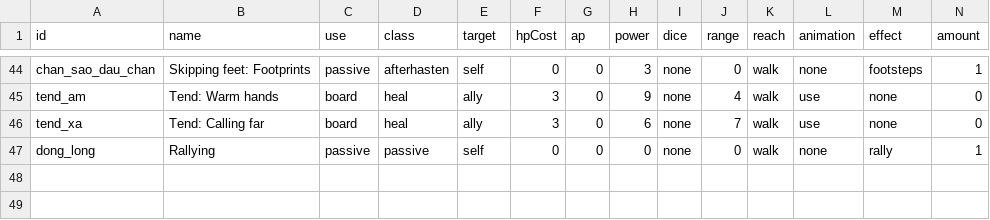
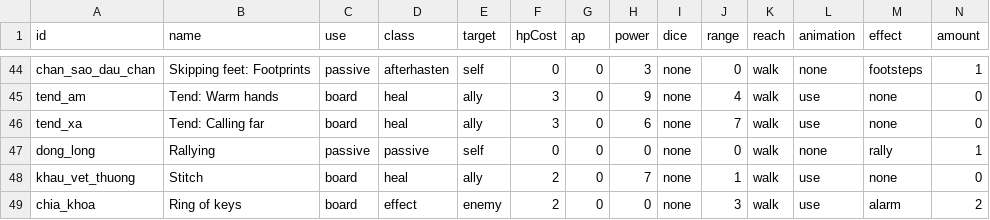
Before and after one commit to FinisTP/engine-study, a CSV file: plugins/last-curtain/assets/match/abilities.csv, drawn as a sheet; only a part is shown, gaps mark what is left out; rows hold the shown columns only; the diff names each change by its address in the sheet, - before the commit and + after, or states it on an @@ line.

```diff
--- a/plugins/last-curtain/assets/match/abilities.csv
+++ b/plugins/last-curtain/assets/match/abilities.csv
+row 48: khau_vet_thuong | Stitch | board | heal | ally | 2 | 0 | 7 | none | 1 | walk | use | none | 0
+row 49: chia_khoa | Ring of keys | board | effect | enemy | 2 | 0 | 0 | none | 3 | walk | use | alarm | 2
```
Also changed, not shown: plugins/last-curtain/apps/LastCurtain/assets/localization.csv, plugins/last-curtain/assets/campaign/cast.csv, 14 other files.
